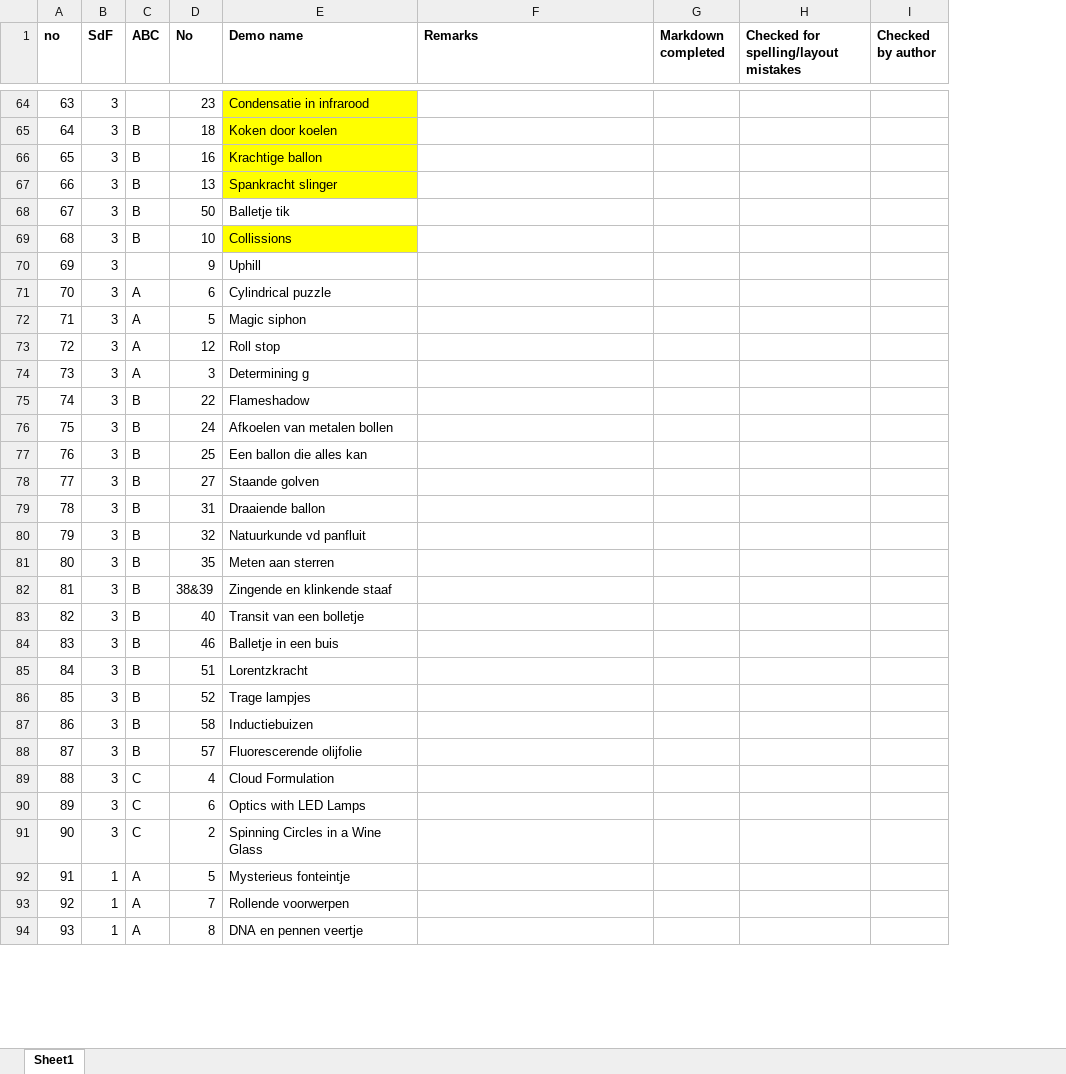
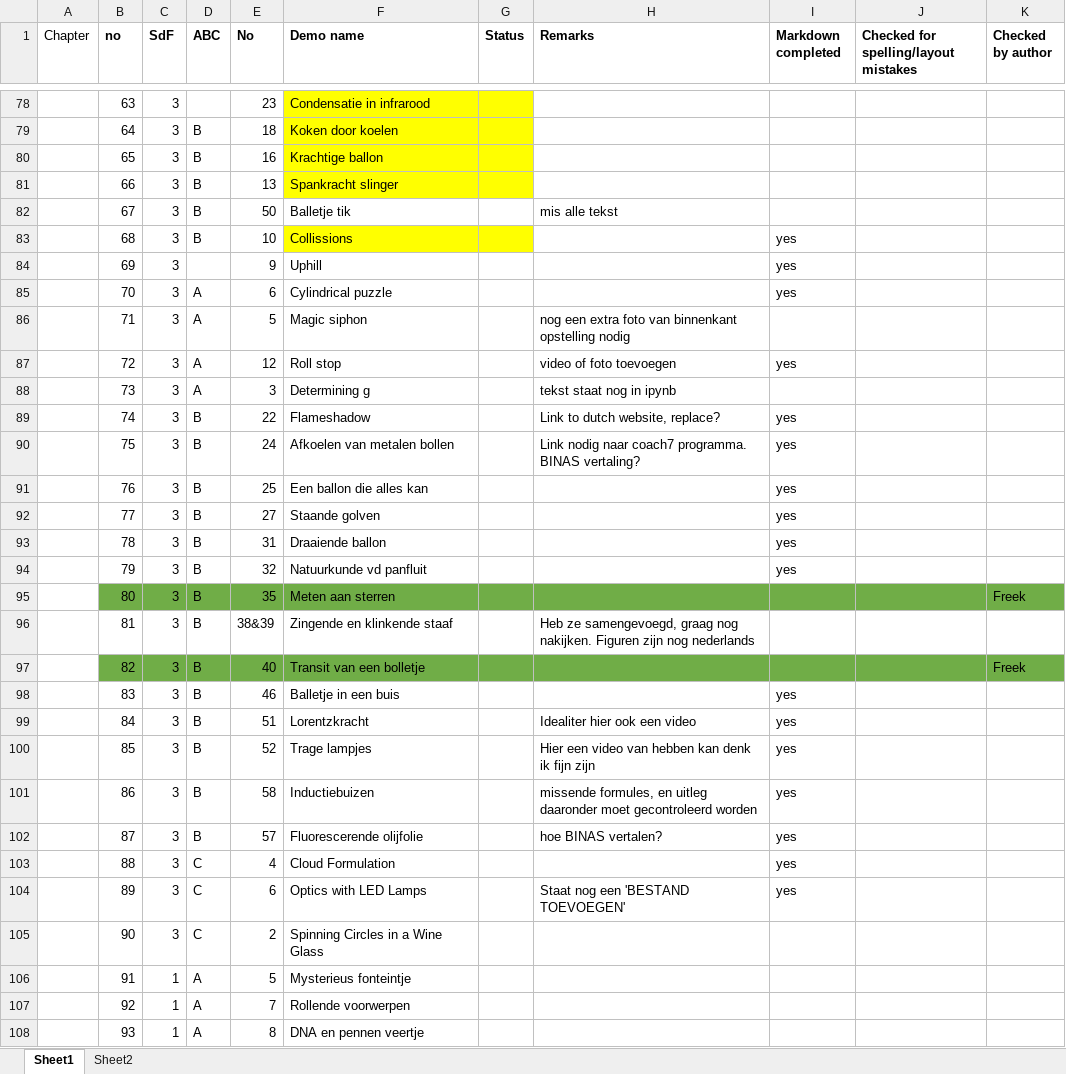
Before and after one commit to TeachBooks/Showing-Physics, an Excel workbook: book/demos/Overview_demos.xlsx, sheet Sheet1, drawn as a sheet; only a part is shown, gaps mark what is left out; values as stored, in another font and other column widths than the file's, no borders; addresses are those after the commit; the diff covers the shown part only; the diff names each change by its address in the sheet, - before the commit and + after, or states it on an @@ line.

```diff
--- a/book/demos/Overview_demos.xlsx (sheet Sheet1)
+++ b/book/demos/Overview_demos.xlsx (sheet Sheet1)
+sheet tab: Sheet2
+column A (Chapter), empty
+column G (Status), empty
-H82 (Remarks): (empty)
+H82 (Remarks): mis alle tekst
-I83:I85 (Markdown completed): (empty)
+I83:I85 (Markdown completed): yes
-H86 (Remarks): (empty)
+H86 (Remarks): nog een extra foto van binnenkant opstelling nodig
-H87 (Remarks): (empty)
+H87 (Remarks): video of foto toevoegen
-I87 (Markdown completed): (empty)
+I87 (Markdown completed): yes
-H88 (Remarks): (empty)
+H88 (Remarks): tekst staat nog in ipynb
-H89 (Remarks): (empty)
+H89 (Remarks): Link to dutch website, replace?
-I89:I94 (Markdown completed): (empty)
+I89:I94 (Markdown completed): yes
-H90 (Remarks): (empty)
+H90 (Remarks): Link nodig naar coach7 programma. BINAS vertaling?
-B95:F95 fill: none
+B95:F95 fill: #70AD47
-H95:K95 fill: none
+H95:K95 fill: #70AD47
-K95 (Checked by author): (empty)
+K95 (Checked by author): Freek
-H96 (Remarks): (empty)
+H96 (Remarks): Heb ze samengevoegd, graag nog nakijken. Figuren zijn nog nederlands
-B97:F97 fill: none
+B97:F97 fill: #70AD47
-H97:K97 fill: none
+H97:K97 fill: #70AD47
-K97 (Checked by author): (empty)
+K97 (Checked by author): Freek
-I98:I104 (Markdown completed): (empty)
+I98:I104 (Markdown completed): yes
-H99 (Remarks): (empty)
+H99 (Remarks): Idealiter hier ook een video
-H100 (Remarks): (empty)
+H100 (Remarks): Hier een video van hebben kan denk ik fijn zijn
-H101 (Remarks): (empty)
+H101 (Remarks): missende formules, en uitleg daaronder moet gecontroleerd worden
-H102 (Remarks): (empty)
+H102 (Remarks): hoe BINAS vertalen?
-H104 (Remarks): (empty)
+H104 (Remarks): Staat nog een 'BESTAND TOEVOEGEN'
```
Also changed, not shown: 14 added rows, 54 edited cells and cell formats elsewhere in this sheet, 19 other files.
